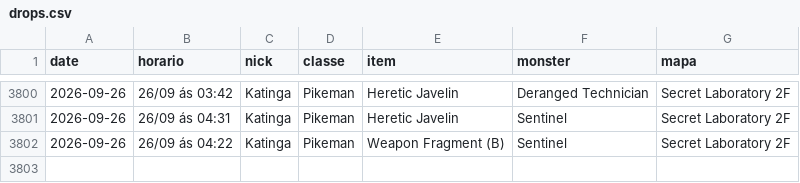
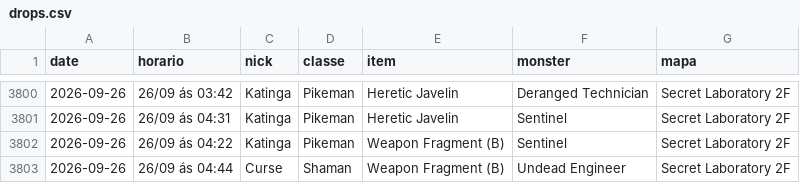
Before and after one commit to FlynMael/aorus-xp-tracker, a CSV file: data/drops.csv, drawn as a sheet; only a part is shown, gaps mark what is left out; the diff names each change by its address in the sheet, - before the commit and + after, or states it on an @@ line.

```diff
--- a/data/drops.csv
+++ b/data/drops.csv
+row 3803: 2026-09-26 | 26/09 ás 04:44 | Curse | Shaman | Weapon Fragment (B) | Undead Engineer | Secret Laboratory 2F
```
Also changed, not shown: data/history.csv, 1 other file.
